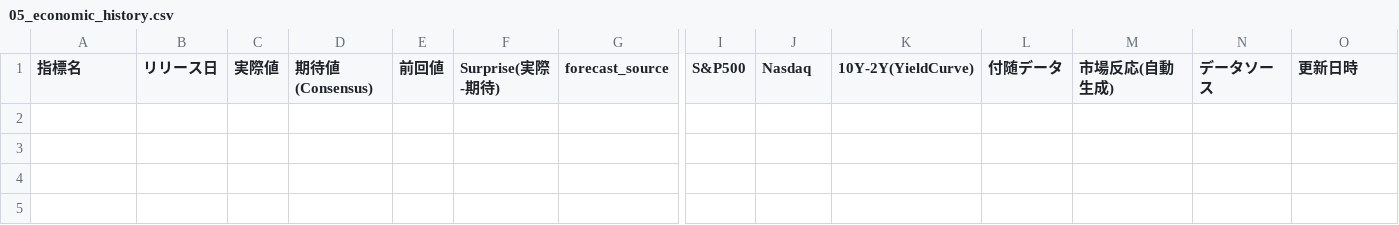
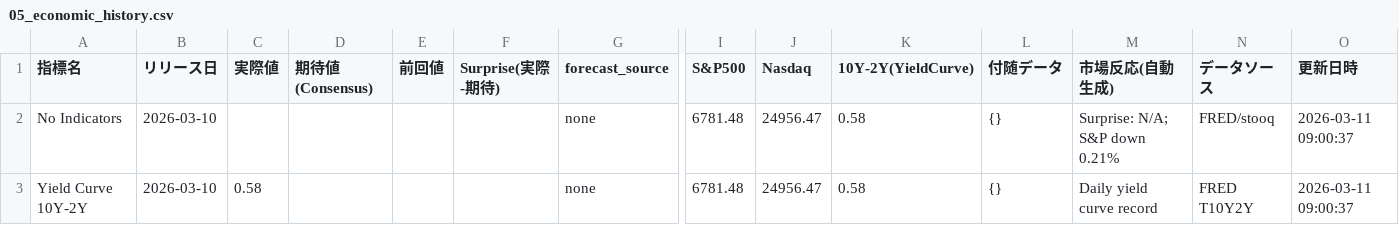
Before and after one commit to Koichi-Shigihara2/TANUKI-NEWS, a CSV file: data/05_economic_history.csv, drawn as a sheet; only a part is shown, gaps mark what is left out; rows hold the shown columns only; the diff names each change by its address in the sheet, - before the commit and + after, or states it on an @@ line.

```diff
--- a/data/05_economic_history.csv
+++ b/data/05_economic_history.csv
+row 2: No Indicators | 2026-03-10 |  |  |  |  | none | 6781.48 | 24956.47 | 0.58 | {} | Surprise: N/A; S&P down 0.21% | FRED/stooq | 2026-03-11 09:00:37
+row 3: Yield Curve 10Y-2Y | 2026-03-10 | 0.58 |  |  |  | none | 6781.48 | 24956.47 | 0.58 | {} | Daily yield curve record | FRED T10Y2Y | 2026-03-11 09:00:37
```
